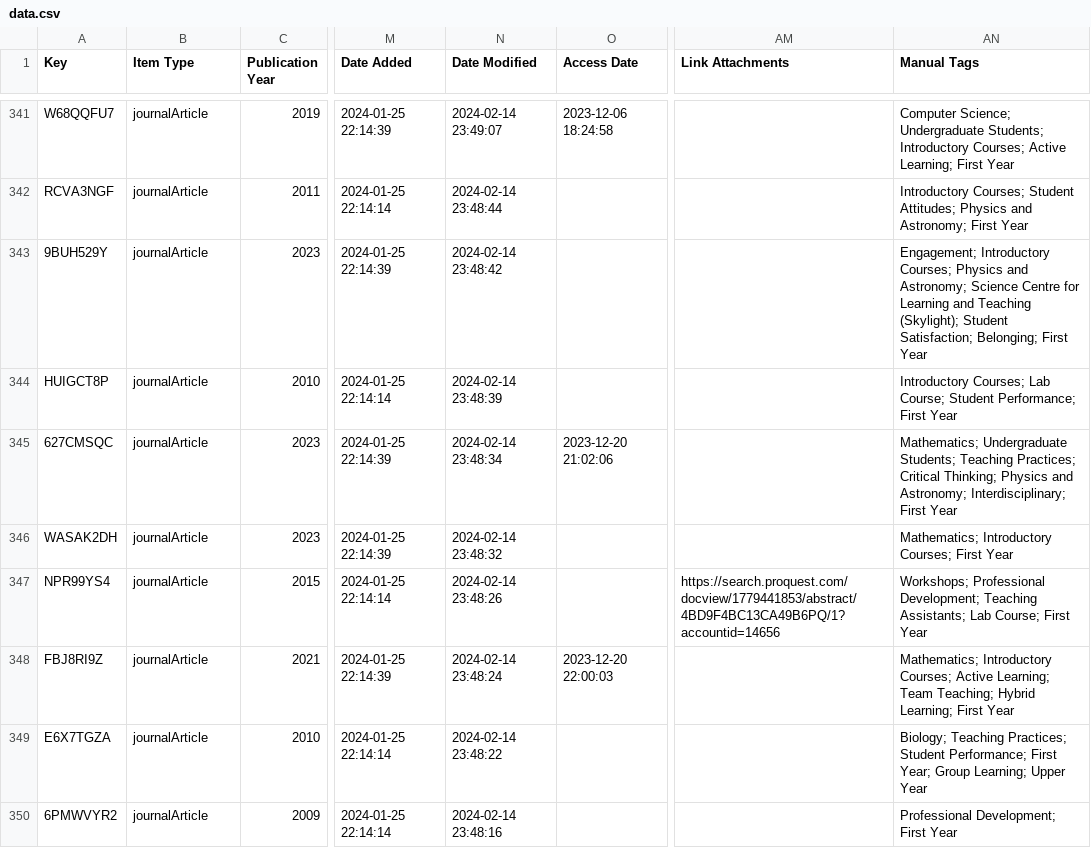
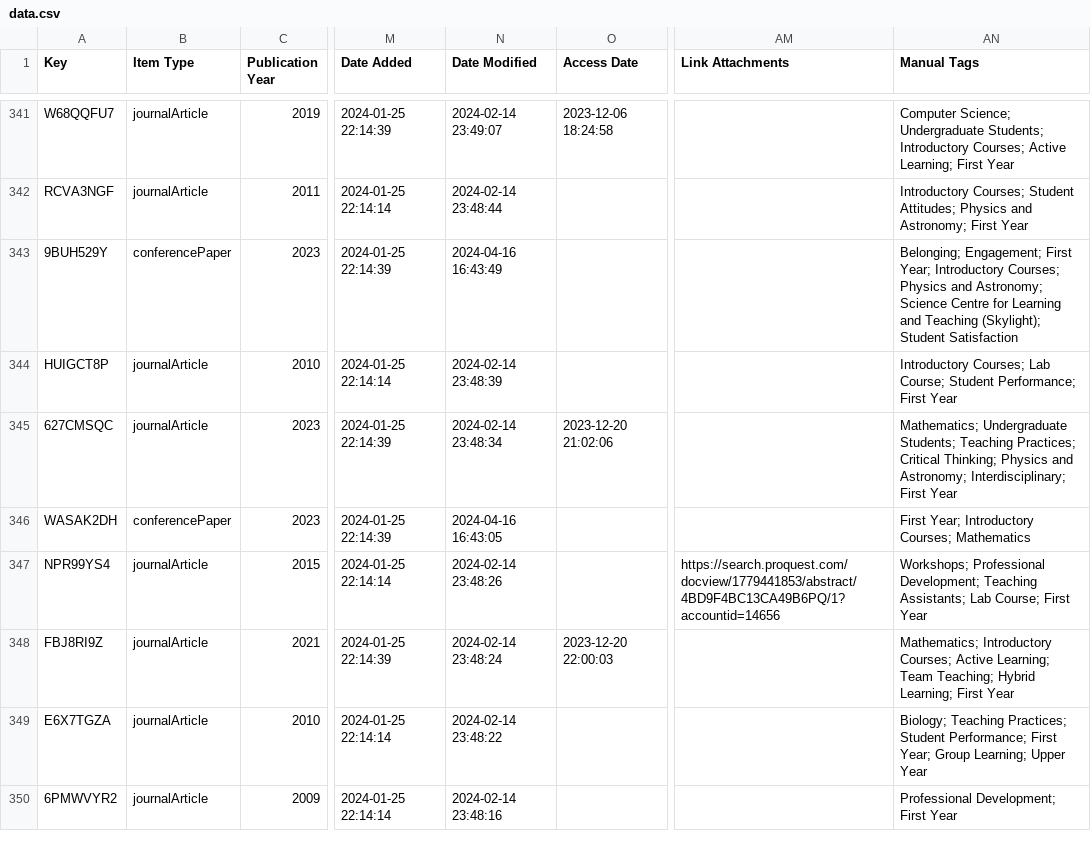
Before and after one commit to nathanchanUBC/SciPub, a CSV file: input/data.csv, drawn as a sheet; only a part is shown, gaps mark what is left out; the diff covers the shown part only; the diff names each change by its address in the sheet, - before the commit and + after, or states it on an @@ line.

```diff
--- a/input/data.csv
+++ b/input/data.csv
-B343 (Item Type): journalArticle
+B343 (Item Type): conferencePaper
-N343 (Date Modified): 2024-02-14 23:48:42
+N343 (Date Modified): 2024-04-16 16:43:49
-AN343 (Manual Tags): Engagement; Introductory Courses; Physics and Astronomy; Science Centre for Learning and Teaching (Skylight); Student Satisfaction; Belonging; First Year
+AN343 (Manual Tags): Belonging; Engagement; First Year; Introductory Courses; Physics and Astronomy; Science Centre for Learning and Teaching (Skylight); Student Satisfaction
-B346 (Item Type): journalArticle
+B346 (Item Type): conferencePaper
-N346 (Date Modified): 2024-02-14 23:48:32
+N346 (Date Modified): 2024-04-16 16:43:05
-AN346 (Manual Tags): Mathematics; Introductory Courses; First Year
+AN346 (Manual Tags): First Year; Introductory Courses; Mathematics
```
Also changed, not shown: 166 edited cells elsewhere in this file, input/clean_data.csv, output/conf.csv, 5 other files.
